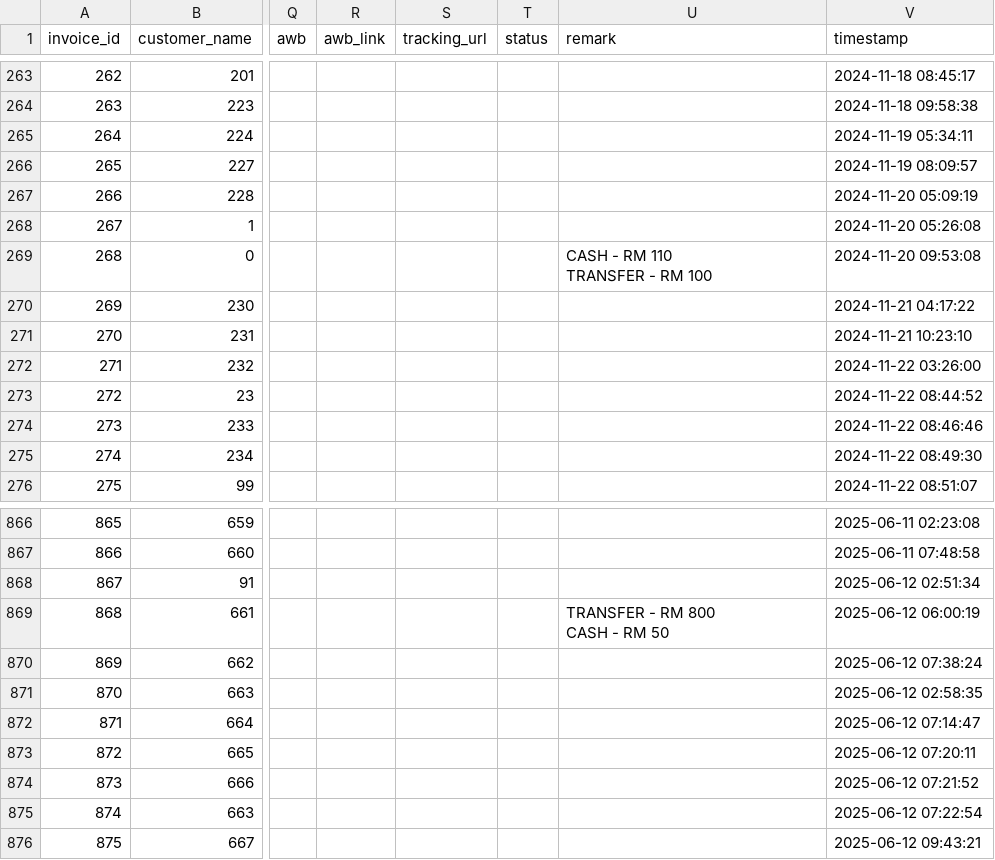
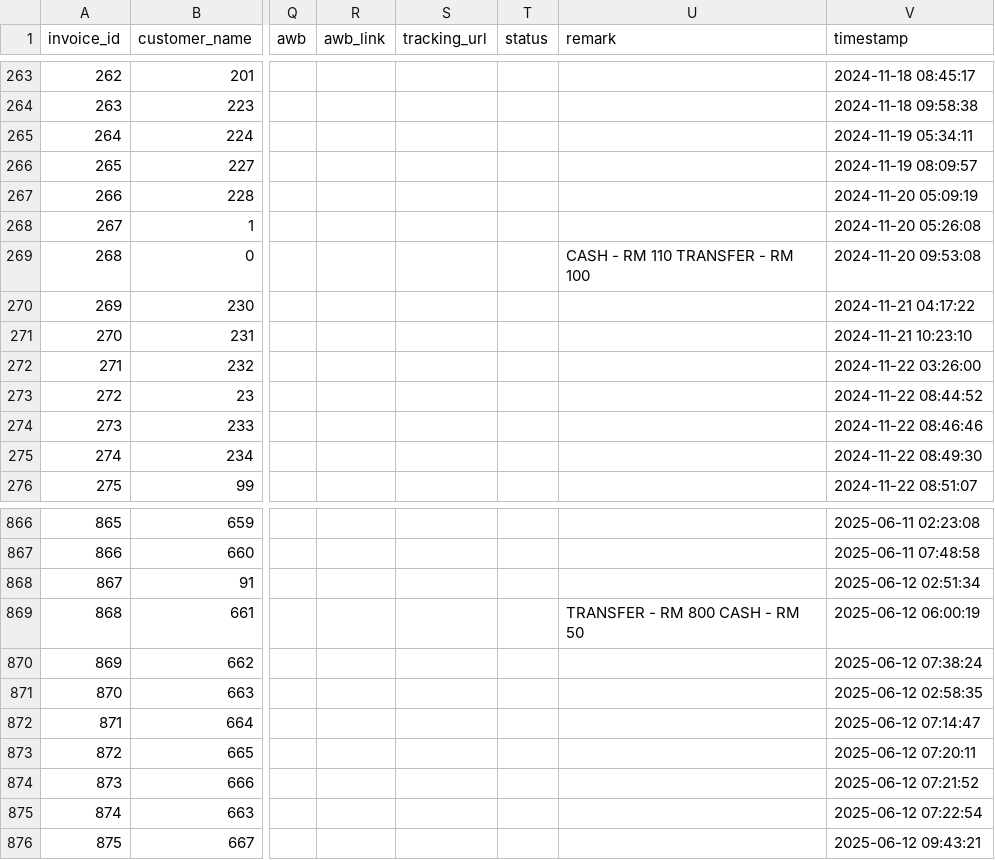
Before and after one commit to mnamz/sferapos2, a CSV file: storage/repair.dronecaremy.com/tbl_invoice.csv, drawn as a sheet; only a part is shown, gaps mark what is left out; ↵ is a line break in a cell; the diff names each change by its address in the sheet, - before the commit and + after, or states it on an @@ line.

```diff
--- a/storage/repair.dronecaremy.com/tbl_invoice.csv
+++ b/storage/repair.dronecaremy.com/tbl_invoice.csv
-U269 (remark): CASH - RM 110 ↵ TRANSFER - RM 100
+U269 (remark): CASH - RM 110 TRANSFER - RM 100
-U869 (remark): TRANSFER - RM 800 ↵ CASH - RM 50
+U869 (remark): TRANSFER - RM 800 CASH - RM 50
```
Also changed, not shown: 1 other file.
